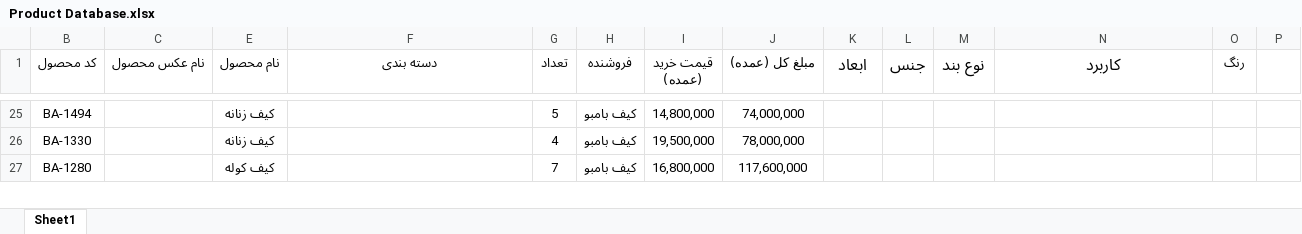
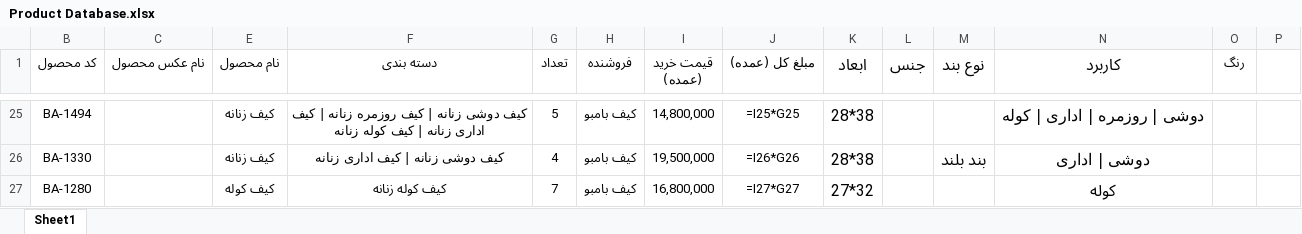
Before and after one commit to jlshoja/Telegram-Scraping, an Excel workbook: Product Database.xlsx, sheet Sheet1, drawn as a sheet; only a part is shown, gaps mark what is left out; values as stored, in another font and other column widths than the file's, no borders; formulas without a stored value are shown as written; conditional formats not drawn; the diff covers the shown part only; the diff names each change by its address in the sheet, - before the commit and + after, or states it on an @@ line.

```diff
--- a/Product Database.xlsx (sheet Sheet1)
+++ b/Product Database.xlsx (sheet Sheet1)
-F25 (دسته بندی): (empty)
+F25 (دسته بندی): کیف دوشی زنانه | کیف روزمره زنانه | کیف اداری زنانه | کیف کوله زنانه
-J25 (مبلغ کل (عمده)): 74,000,000
+J25 (مبلغ کل (عمده)): =I25*G25
-K25:K26 (ابعاد): (empty)
+K25:K26 (ابعاد): 28*38
-N25 (کاربرد): (empty)
+N25 (کاربرد): دوشی | روزمره | اداری | کوله
-F26 (دسته بندی): (empty)
+F26 (دسته بندی): کیف دوشی زنانه | کیف اداری زنانه
-J26 (مبلغ کل (عمده)): 78,000,000
+J26 (مبلغ کل (عمده)): =I26*G26
-M26 (نوع بند): (empty)
+M26 (نوع بند): بند بلند
-N26 (کاربرد): (empty)
+N26 (کاربرد): دوشی | اداری
-F27 (دسته بندی): (empty)
+F27 (دسته بندی): کیف کوله زنانه
-J27 (مبلغ کل (عمده)): 117,600,000
+J27 (مبلغ کل (عمده)): =I27*G27
-K27 (ابعاد): (empty)
+K27 (ابعاد): 27*32
-N27 (کاربرد): (empty)
+N27 (کاربرد): کوله
```
Also changed, not shown: 110 edited cells elsewhere in this sheet, Product Database - filled.xlsx, 5 other files.
